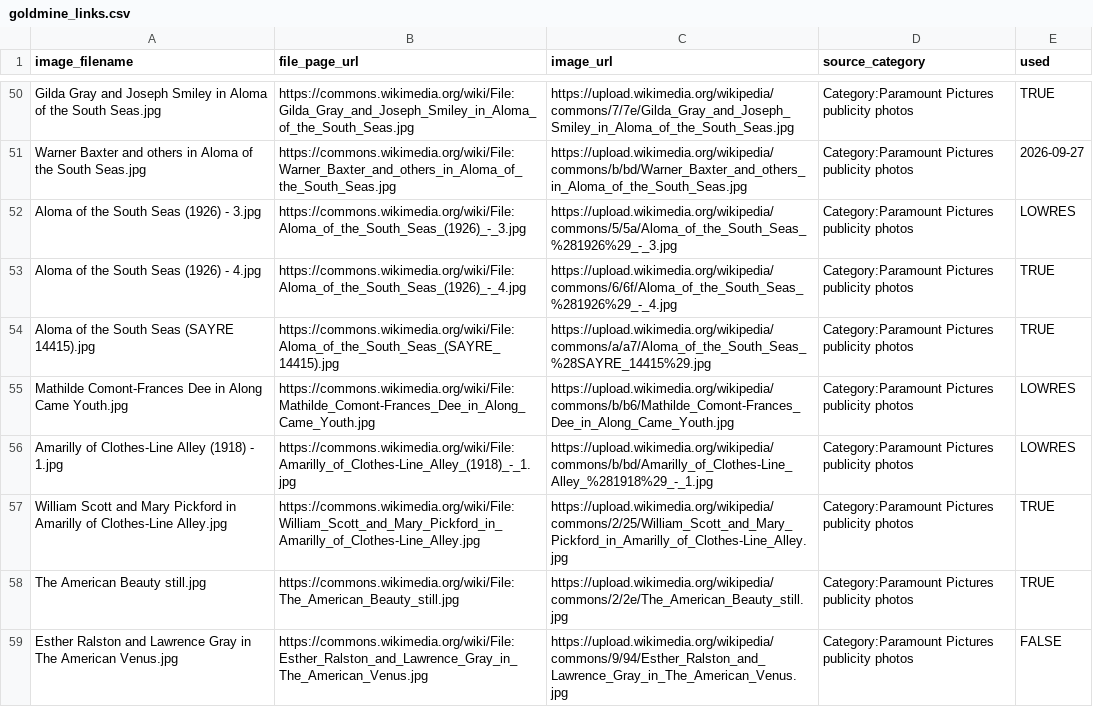
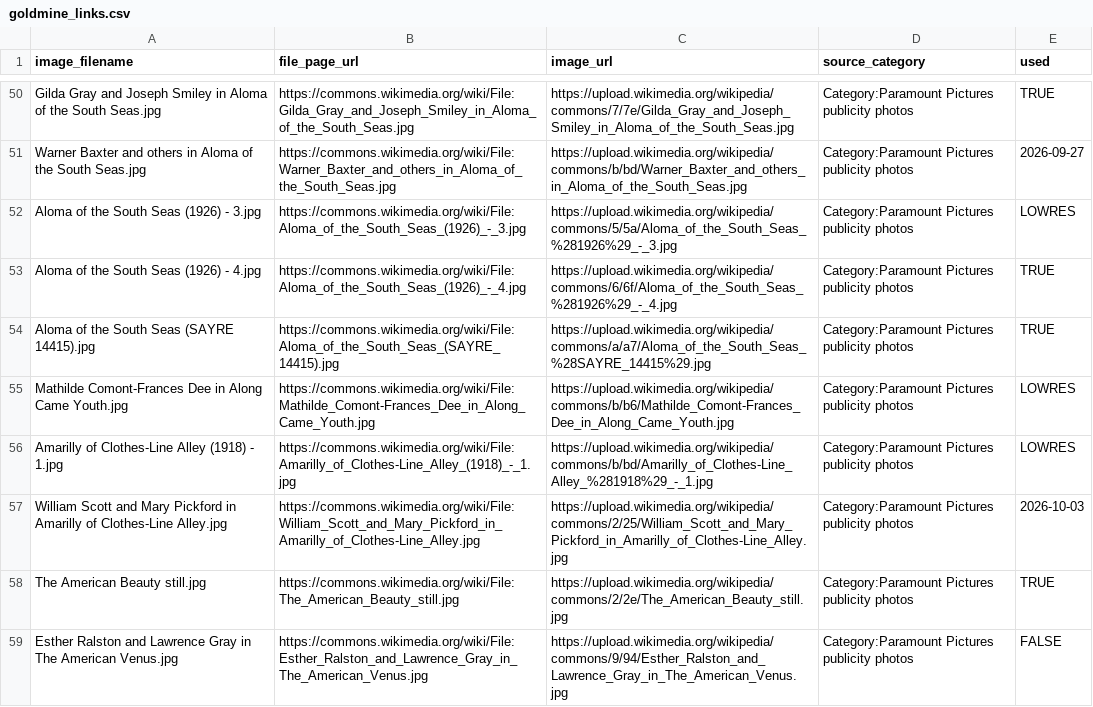
Before and after one commit to hashiraarchives/photo-reels, a CSV file: seed_data/goldmine_links.csv, drawn as a sheet; only a part is shown, gaps mark what is left out.

```diff
--- a/seed_data/goldmine_links.csv
+++ b/seed_data/goldmine_links.csv
@@ -56,3 +56,3 @@ Mathilde Comont-Frances Dee in Along Came Youth.jpg,https://commons.wikimedia.or
 Amarilly of Clothes-Line Alley (1918) - 1.jpg,https://commons.wikimedia.org/wiki/File:Amarilly_of_Clothes-Line_Alley_(1918)_-_1.jpg,https://upload.wikimedia.org/wikipedia/commons/b/bd/Amarilly_of_Clothes-Line_Alley_%281918%29_-_1.jpg,Category:Paramount Pictures publicity photos,LOWRES
-William Scott and Mary Pickford in Amarilly of Clothes-Line Alley.jpg,https://commons.wikimedia.org/wiki/File:William_Scott_and_Mary_Pickford_in_Amarilly_of_Clothes-Line_Alley.jpg,https://upload.wikimedia.org/wikipedia/commons/2/25/William_Scott_and_Mary_Pickford_in_Amarilly_of_Clothes-Line_Alley.jpg,Category:Paramount Pictures publicity photos,TRUE
+William Scott and Mary Pickford in Amarilly of Clothes-Line Alley.jpg,https://commons.wikimedia.org/wiki/File:William_Scott_and_Mary_Pickford_in_Amarilly_of_Clothes-Line_Alley.jpg,https://upload.wikimedia.org/wikipedia/commons/2/25/William_Scott_and_Mary_Pickford_in_Amarilly_of_Clothes-Line_Alley.jpg,Category:Paramount Pictures publicity photos,2026-10-03
 The American Beauty still.jpg,https://commons.wikimedia.org/wiki/File:The_American_Beauty_still.jpg,https://upload.wikimedia.org/wikipedia/commons/2/2e/The_American_Beauty_still.jpg,Category:Paramount Pictures publicity photos,TRUE
```
Also changed, not shown: seed_data/goldmine3_links.csv, 6 other files.
